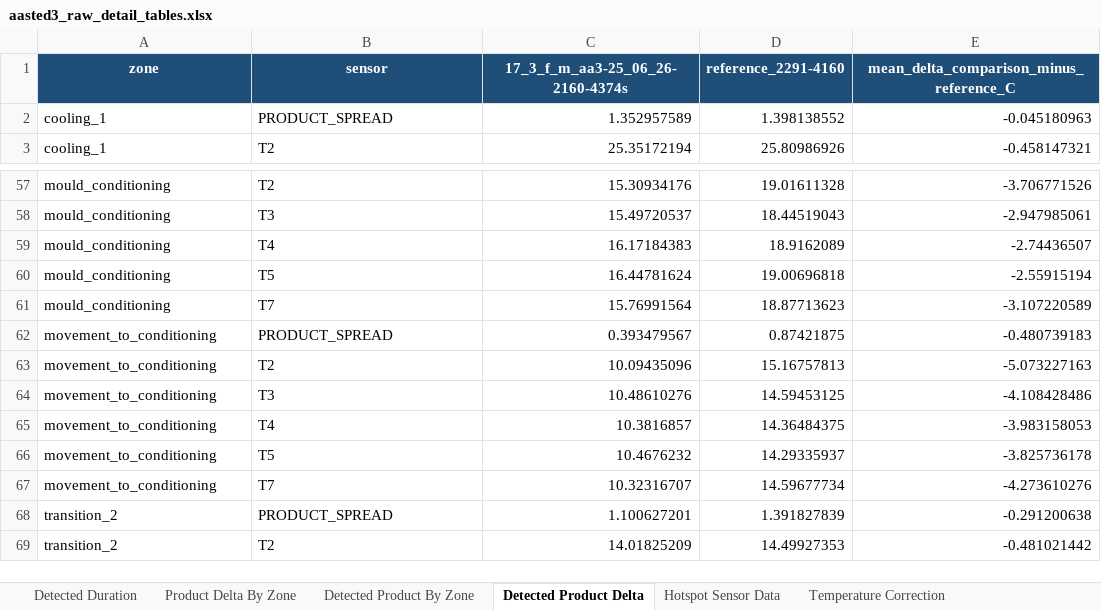
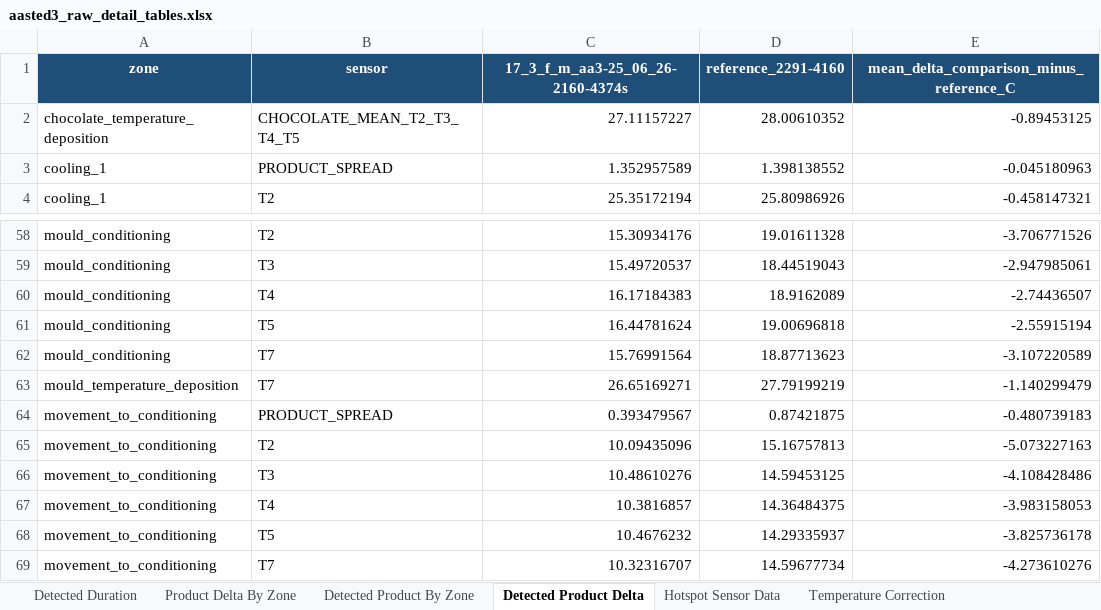
Before and after one commit to burkardj91/CHoNova---Data-Handling, an Excel workbook: outputs/aasted3_run_comparison/runs/17_3_f_m_aa3_25_06_26_2160_4374s/reports/aasted3_raw_detail_tables.xlsx, sheet Detected Product Delta, drawn as a sheet; only a part is shown, gaps mark what is left out; the shorter side is filled out with more unchanged rows; values as stored, in another font and other column widths than the file's, no borders; the diff names each change by its address in the sheet, - before the commit and + after, or states it on an @@ line.

```diff
--- a/outputs/aasted3_run_comparison/runs/17_3_f_m_aa3_25_06_26_2160_4374s/reports/aasted3_raw_detail_tables.xlsx (sheet Detected Product Delta)
+++ b/outputs/aasted3_run_comparison/runs/17_3_f_m_aa3_25_06_26_2160_4374s/reports/aasted3_raw_detail_tables.xlsx (sheet Detected Product Delta)
+row 2: chocolate_temperature_deposition | CHOCOLATE_MEAN_T2_T3_T4_T5 | 27.11157227 | 28.00610352 | -0.89453125
+row 63: mould_temperature_deposition | T7 | 26.65169271 | 27.79199219 | -1.140299479
```
Also changed, not shown: sheet Detected Product By Zone, sheet Product Delta By Zone, sheet Quality Comparison, outputs/aasted3_run_comparison/aasted3_pattern_detected_hotspot_report_v2.xlsx, outputs/aasted3_run_comparison/aasted3_pattern_detected_hotspot_report_with_ultrasound_figures.xlsx, 16 other files.
